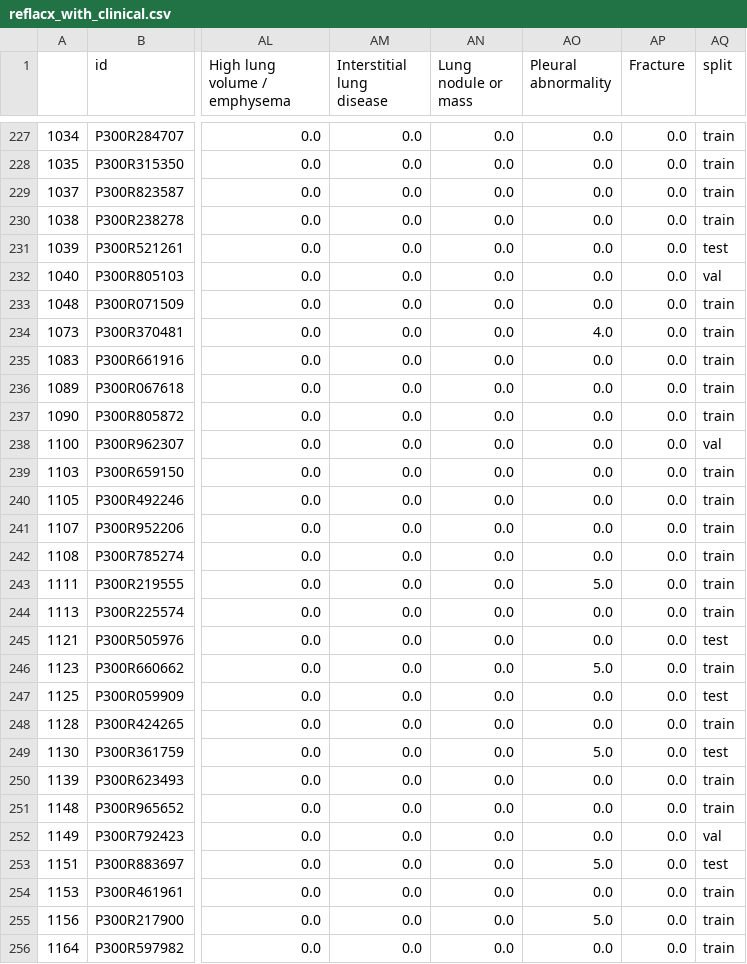
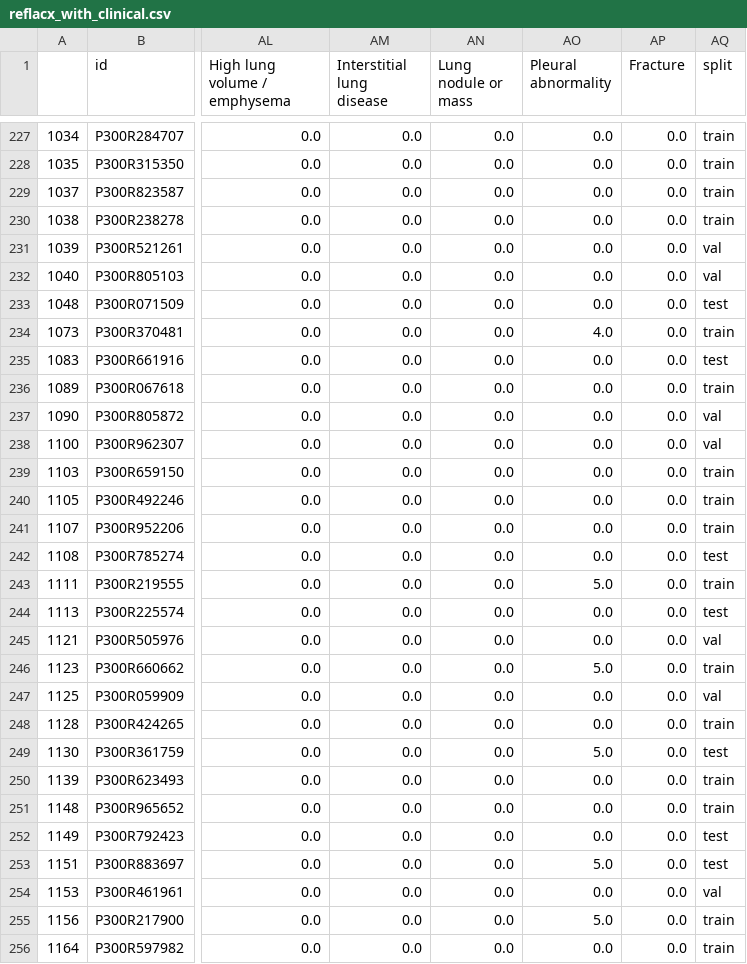
Before and after one commit to ChihchengHsieh/multimodal-abnormalities-detection, a CSV file: reflacx_with_clinical.csv, drawn as a sheet; only a part is shown, gaps mark what is left out; the diff covers the shown part only; the diff names each change by its address in the sheet, - before the commit and + after, or states it on an @@ line.

```diff
--- a/reflacx_with_clinical.csv
+++ b/reflacx_with_clinical.csv
-AQ231 (split): test
+AQ231 (split): val
-AQ233 (split): train
+AQ233 (split): test
-AQ235 (split): train
+AQ235 (split): test
-AQ237 (split): train
+AQ237 (split): val
-AQ242 (split): train
+AQ242 (split): test
-AQ244 (split): train
+AQ244 (split): test
-AQ245 (split): test
+AQ245 (split): val
-AQ247 (split): test
+AQ247 (split): val
-AQ252 (split): val
+AQ252 (split): test
-AQ254 (split): train
+AQ254 (split): val
```
Also changed, not shown: 99 edited cells elsewhere in this file, our_dataset_class_ap.csv, test_dataset_class_ap.csv, 55 other files.
